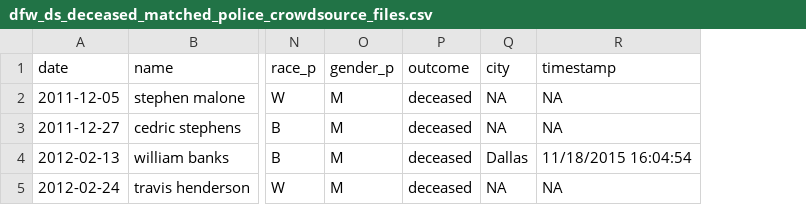
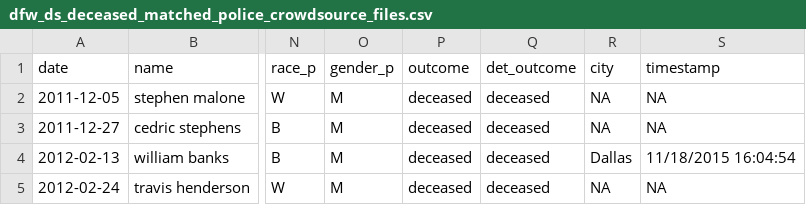
Before and after one commit to jmausolf/police_ois_matching, a CSV file: data/dfw_ds_deceased_matched_police_crowdsource_files.csv, drawn as a sheet; only a part is shown, gaps mark what is left out; the diff covers the shown part only; the diff names each change by its address in the sheet, - before the commit and + after, or states it on an @@ line.

```diff
--- a/data/dfw_ds_deceased_matched_police_crowdsource_files.csv
+++ b/data/dfw_ds_deceased_matched_police_crowdsource_files.csv
+column Q (det_outcome), rows 2-5: all deceased
```
Also changed, not shown: 4 added rows elsewhere in this file, data/dfw_ds_all_matched_police_crowdsource_files.csv, data/dfw_ds_non_fatal_matched_police_crowdsource_files.csv, 32 other files.
